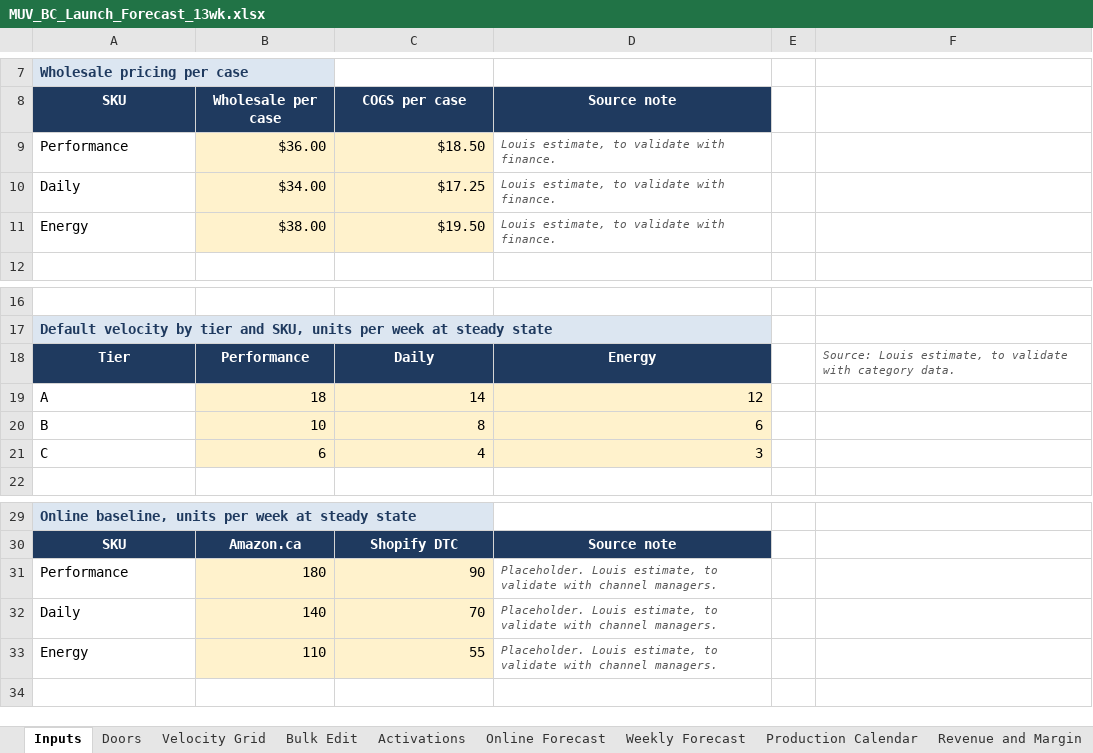
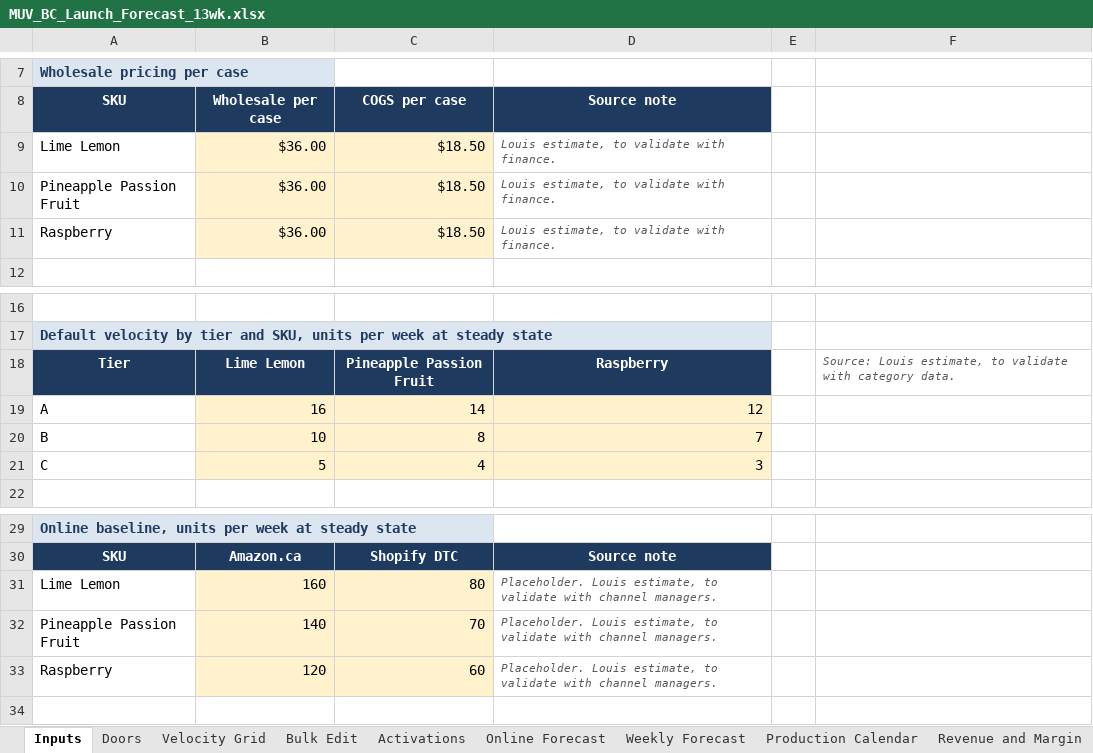
Before and after one commit to louisnto-cloud/my-first-project, an Excel workbook: MUV_BC_Launch_Forecast_13wk.xlsx, sheet Inputs, drawn as a sheet; only a part is shown, gaps mark what is left out; values as stored, in another font and other column widths than the file's, no borders; removed rows and columns are numbered as before the commit, all else as after; the diff names each change by its address in the sheet, - before the commit and + after, or states it on an @@ line.

```diff
--- a/MUV_BC_Launch_Forecast_13wk.xlsx (sheet Inputs)
+++ b/MUV_BC_Launch_Forecast_13wk.xlsx (sheet Inputs)
-A9: Performance
+A9: Lime Lemon
-row 10: Daily | $34.00 | $17.25 | Louis estimate, to validate with finance.
-row 11: Energy | $38.00 | $19.50 | Louis estimate, to validate with finance.
+row 10: Pineapple Passion Fruit | $36.00 | $18.50 | Louis estimate, to validate with finance.
+row 11: Raspberry | $36.00 | $18.50 | Louis estimate, to validate with finance.
-B18: Performance
+B18: Lime Lemon
-C18: Daily
+C18: Pineapple Passion Fruit
-D18: Energy
+D18: Raspberry
-B19: 18
+B19: 16
-D20: 6
+D20: 7
-B21: 6
+B21: 5
-row 31: Performance | 180 | 90 | Placeholder. Louis estimate, to validate with channel managers.
+row 31: Lime Lemon | 160 | 80 | Placeholder. Louis estimate, to validate with channel managers.
-A32: Daily
+A32: Pineapple Passion Fruit
-row 33: Energy | 110 | 55 | Placeholder. Louis estimate, to validate with channel managers.
+row 33: Raspberry | 120 | 60 | Placeholder. Louis estimate, to validate with channel managers.
```
Also changed, not shown: sheet Velocity Grid, sheet Weekly Forecast, sheet Doors, sheet Risk Flags, sheet Scenarios, sheet Revenue and Margin, 4 more sheets, 1 other file.
